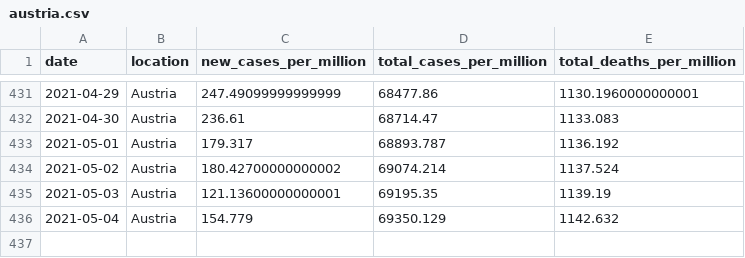
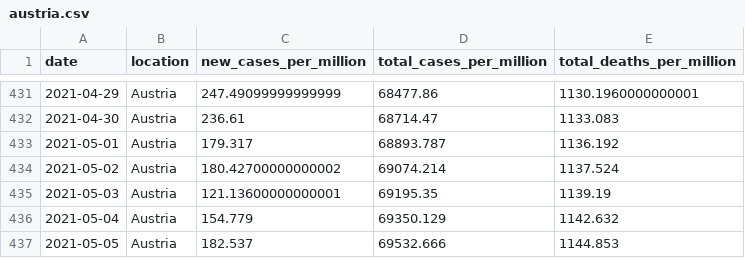
Before and after one commit to Dered118/corona_daten_deutschland, a CSV file: austria.csv, drawn as a sheet; only a part is shown, gaps mark what is left out.

```diff
--- a/austria.csv
+++ b/austria.csv
@@ -436 +436,2 @@ date,location,new_cases_per_million,total_cases_per_million,total_deaths_per_mil
 2021-05-04,Austria,154.779,69350.129,1142.632
+2021-05-05,Austria,182.537,69532.666,1144.853
```
Also changed, not shown: czechia.csv, faelleundtote.csv, 3 other files.
